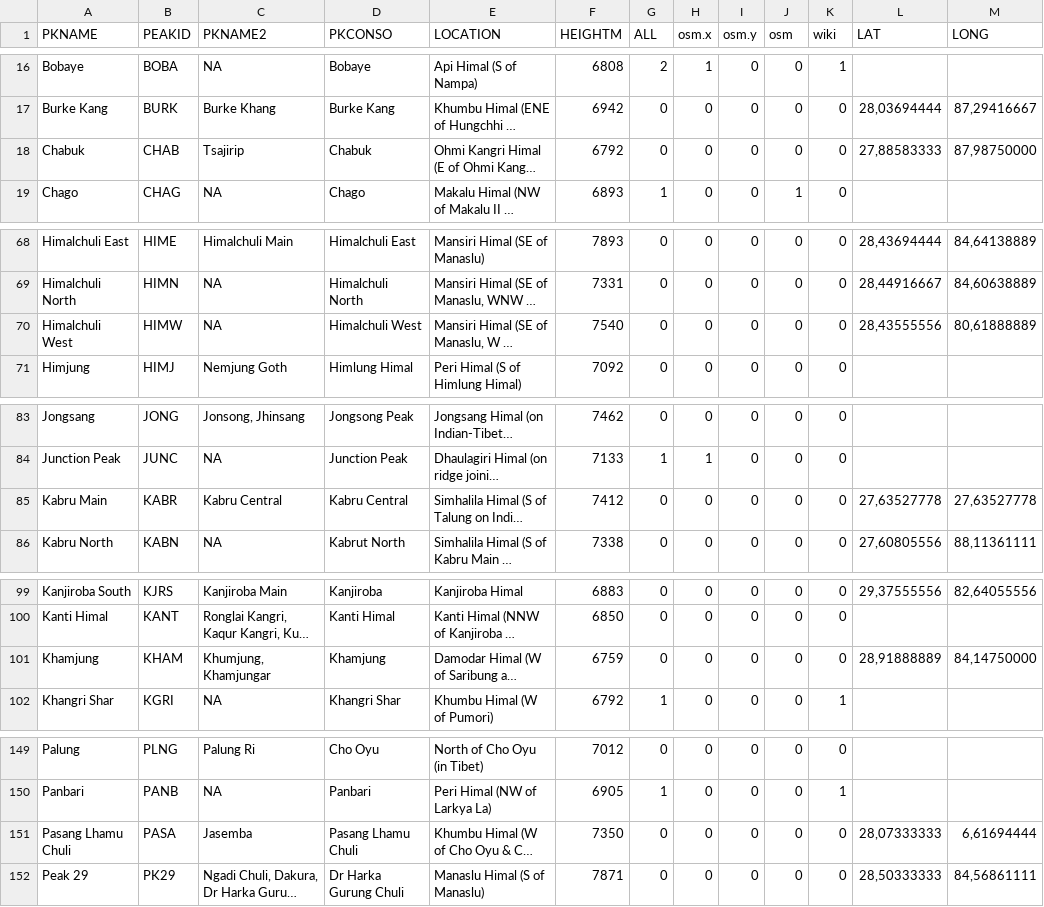
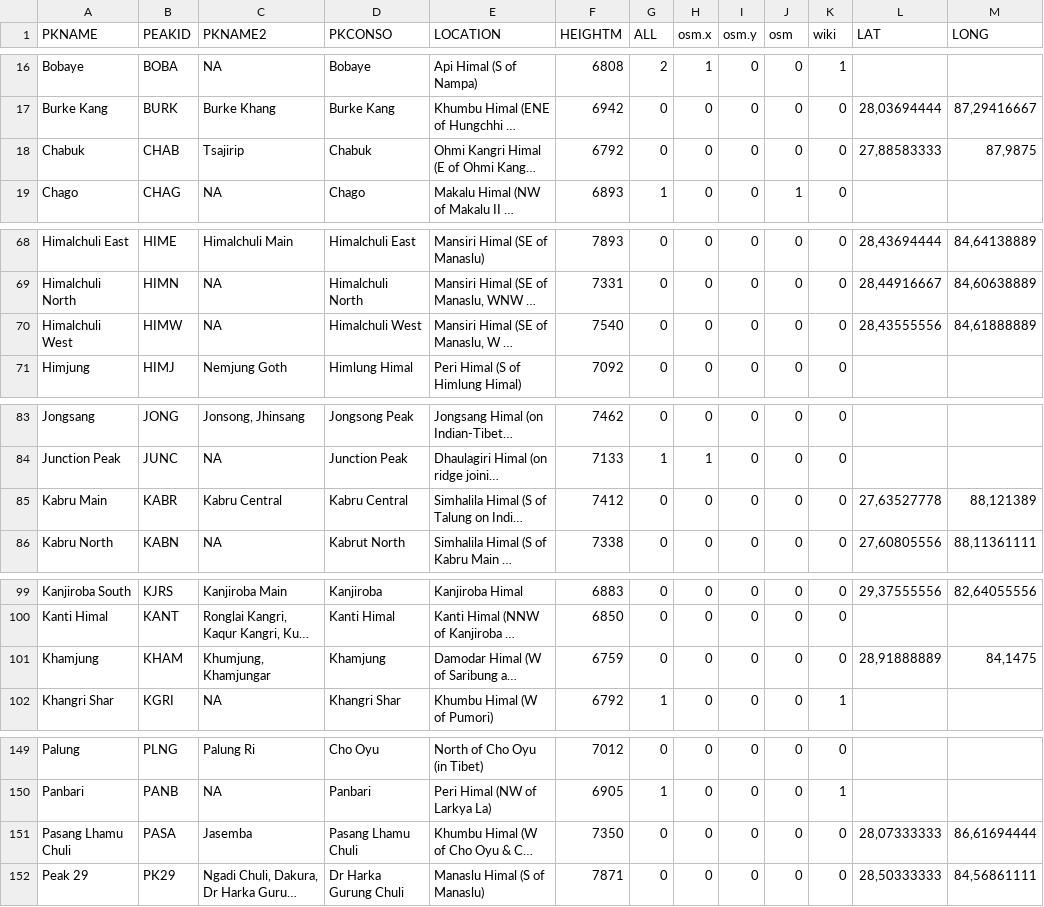
Before and after one commit to rysebaert/nepal_expe, a CSV file: data_conso/peaks_osm_wiki_6700.csv, drawn as a sheet; only a part is shown, gaps mark what is left out; long unchanged cells end in …; the diff names each change by its address in the sheet, - before the commit and + after, or states it on an @@ line.

```diff
--- a/data_conso/peaks_osm_wiki_6700.csv
+++ b/data_conso/peaks_osm_wiki_6700.csv
-M18 (LONG): 87,98750000
+M18 (LONG): 87,9875
-M70 (LONG): 80,61888889
+M70 (LONG): 84,61888889
-M85 (LONG): 27,63527778
+M85 (LONG): 88,121389
-M101 (LONG): 84,14750000
+M101 (LONG): 84,1475
-M151 (LONG): 6,61694444
+M151 (LONG): 86,61694444
```
Also changed, not shown: 28 other files.
